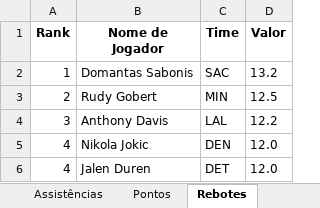
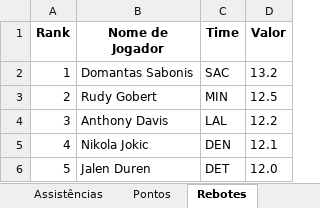
Before and after one commit to VictorRossan0/Python, an Excel workbook: nba/Excel/leaders_nba.xlsx, sheet Rebotes, drawn as a sheet; values as stored, in another font and other column widths than the file's, no borders; the diff names each change by its address in the sheet, - before the commit and + after, or states it on an @@ line.

```diff
--- a/nba/Excel/leaders_nba.xlsx (sheet Rebotes)
+++ b/nba/Excel/leaders_nba.xlsx (sheet Rebotes)
-D5 (Valor): 12.0
+D5 (Valor): 12.1
-A6 (Rank): 4
+A6 (Rank): 5
```
Also changed, not shown: sheet Tocos, sheet Assistências, sheet Roubos, sheet Pontos, sheet Arremessos de 3 Pontos, enviar_whatsapp/Enviar.xlsx, nba/Excel/informacoes_eventos.xlsx, 34 other files.
